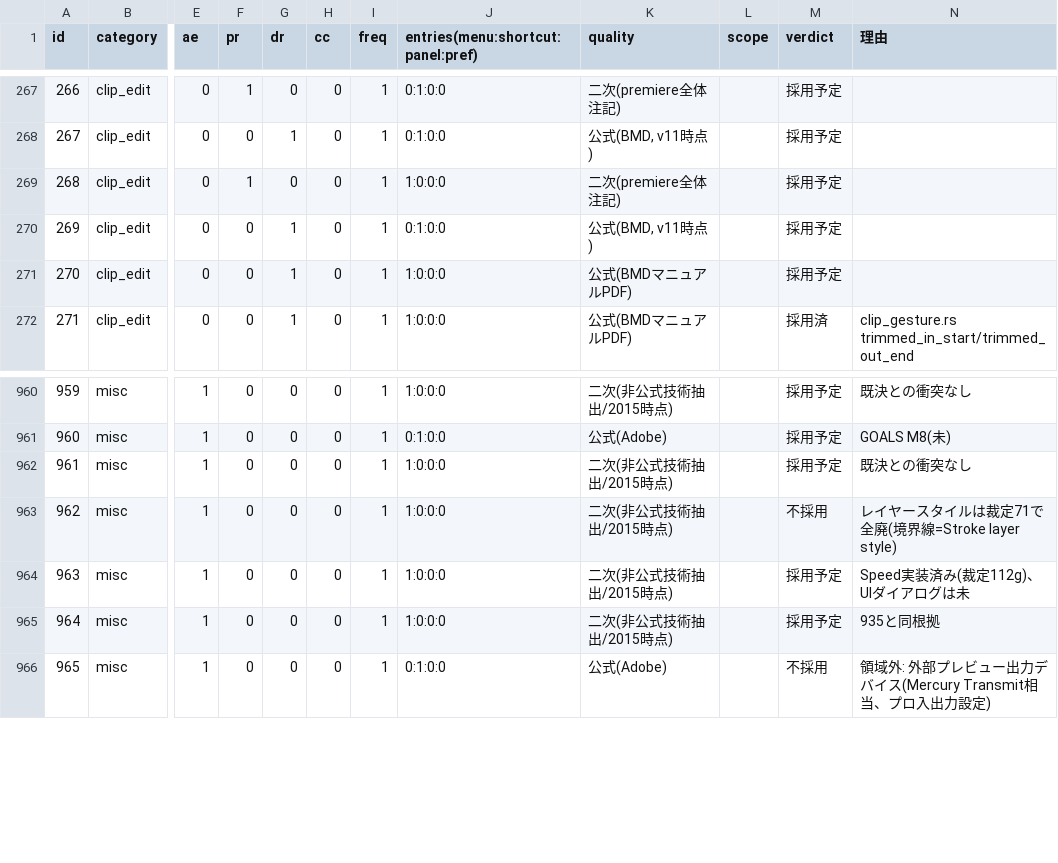
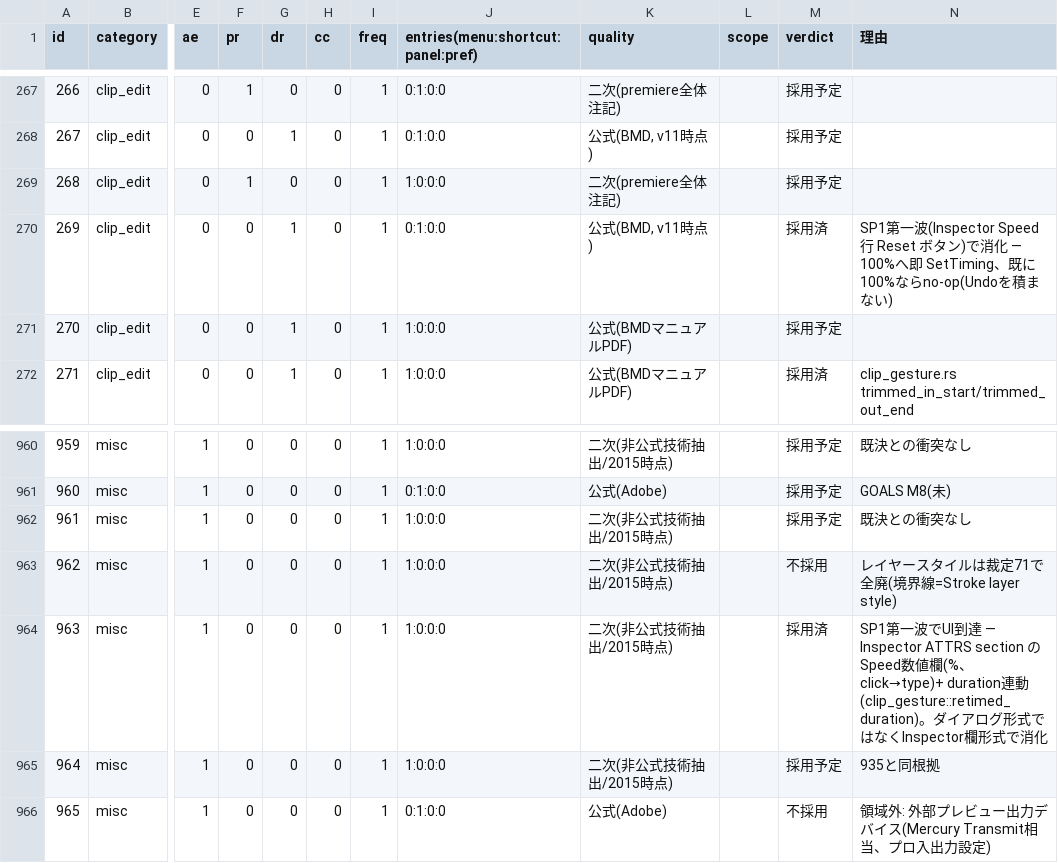
Before and after one commit to oshikaidesu/Motolii, a TSV file: next/reference/normal-map.tsv, drawn as a sheet; only a part is shown, gaps mark what is left out; the diff names each change by its address in the sheet, - before the commit and + after, or states it on an @@ line.

```diff
--- a/next/reference/normal-map.tsv
+++ b/next/reference/normal-map.tsv
-M270 (verdict): 採用予定
+M270 (verdict): 採用済
-N270 (理由): (empty)
+N270 (理由): SP1第一波(Inspector Speed行 Reset ボタン)で消化 — 100%へ即 SetTiming、既に100%ならno-op(Undoを積まない)
-M964 (verdict): 採用予定
+M964 (verdict): 採用済
-N964 (理由): Speed実装済み(裁定112g)、UIダイアログは未
+N964 (理由): SP1第一波でUI到達 — Inspector ATTRS section の Speed数値欄(%、click→type)+ duration連動(clip_gesture::retimed_duration)。ダイアログ形式ではなくInspector欄形式で消化
```
Also changed, not shown: 6 other files.
